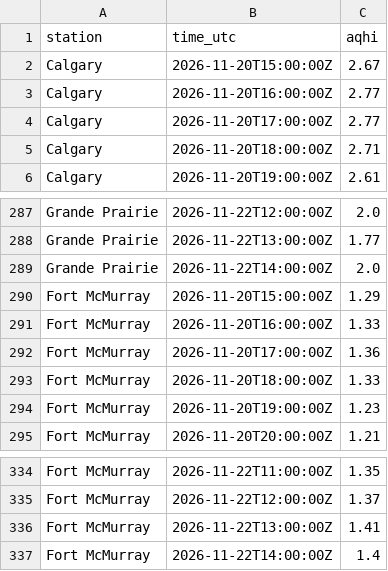
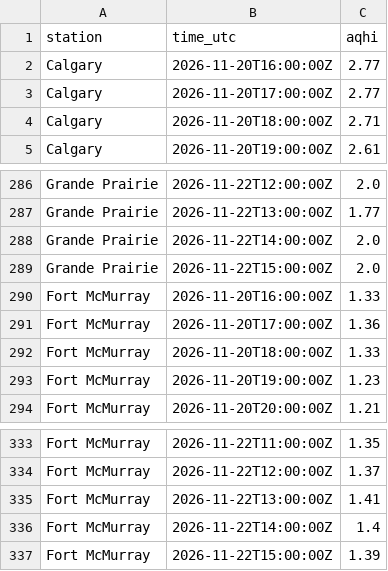
Before and after one commit to maymankhan1-web/alberta-air-quality-tracker, a CSV file: data/aqhi_recent.csv, drawn as a sheet; only a part is shown, gaps mark what is left out; removed rows and columns are numbered as before the commit, all else as after; the diff covers the shown part only; the diff names each change by its address in the sheet, - before the commit and + after, or states it on an @@ line.

```diff
--- a/data/aqhi_recent.csv
+++ b/data/aqhi_recent.csv
-row 2: Calgary | 2026-11-20T15:00:00Z | 2.67
-row 290: Fort McMurray | 2026-11-20T15:00:00Z | 1.29
+row 289: Grande Prairie | 2026-11-22T15:00:00Z | 2.0
+row 337: Fort McMurray | 2026-11-22T15:00:00Z | 1.39
```
Also changed, not shown: 5 added rows and 5 removed rows elsewhere in this file, 1 other file.
